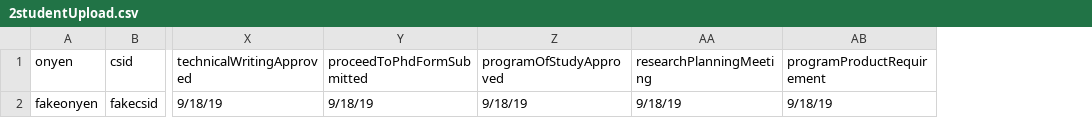
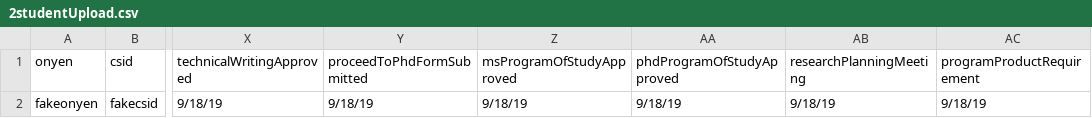
Before and after one commit to embreymorton/CS-Grad-Tracker, a CSV file: data/InOrderUploadTests/2studentUpload.csv, drawn as a sheet; only a part is shown, gaps mark what is left out; the diff names each change by its address in the sheet, - before the commit and + after, or states it on an @@ line.

```diff
--- a/data/InOrderUploadTests/2studentUpload.csv
+++ b/data/InOrderUploadTests/2studentUpload.csv
+column AA (phdProgramOfStudyApproved), row 2: 9/18/19
-Z1: programOfStudyApproved
+Z1: msProgramOfStudyApproved
```
Also changed, not shown: data/progressReportTemp.csv, 6 other files.
